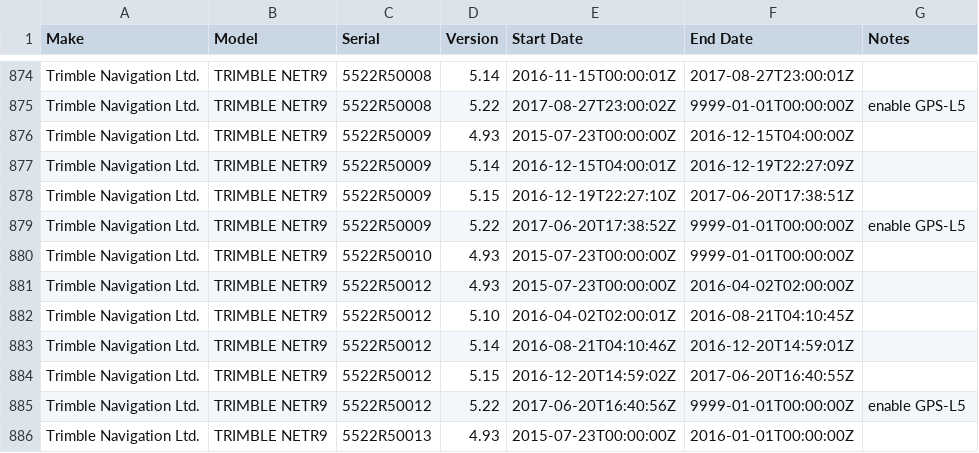
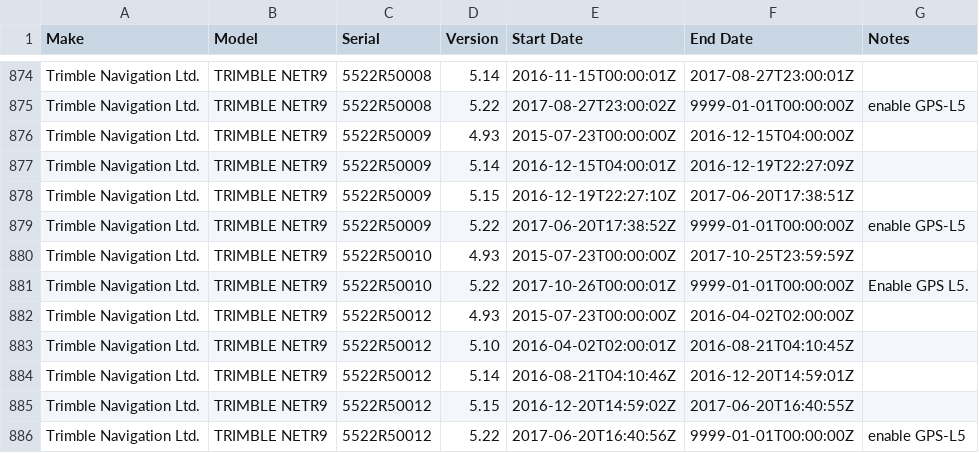
Before and after one commit to GeoNet/delta, a CSV file: install/firmware.csv, drawn as a sheet; only a part is shown, gaps mark what is left out; the shorter side is filled out with more unchanged rows.

```diff
--- a/install/firmware.csv
+++ b/install/firmware.csv
@@ -879,3 +879,4 @@ Trimble Navigation Ltd.,TRIMBLE NETR9,5522R50009,5.15,2016-12-19T22:27:10Z,2017-
 Trimble Navigation Ltd.,TRIMBLE NETR9,5522R50009,5.22,2017-06-20T17:38:52Z,9999-01-01T00:00:00Z,enable GPS-L5
-Trimble Navigation Ltd.,TRIMBLE NETR9,5522R50010,4.93,2015-07-23T00:00:00Z,9999-01-01T00:00:00Z,
+Trimble Navigation Ltd.,TRIMBLE NETR9,5522R50010,4.93,2015-07-23T00:00:00Z,2017-10-25T23:59:59Z,
+Trimble Navigation Ltd.,TRIMBLE NETR9,5522R50010,5.22,2017-10-26T00:00:01Z,9999-01-01T00:00:00Z,Enable GPS L5.
 Trimble Navigation Ltd.,TRIMBLE NETR9,5522R50012,4.93,2015-07-23T00:00:00Z,2016-04-02T02:00:00Z,
```
Also changed, not shown: install/antennas.csv, install/receivers.csv, 3 other files.
